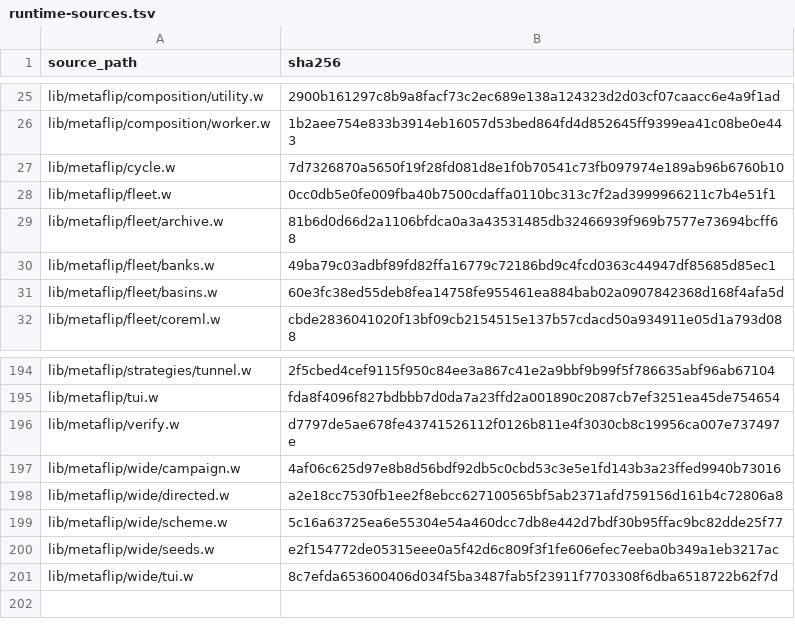
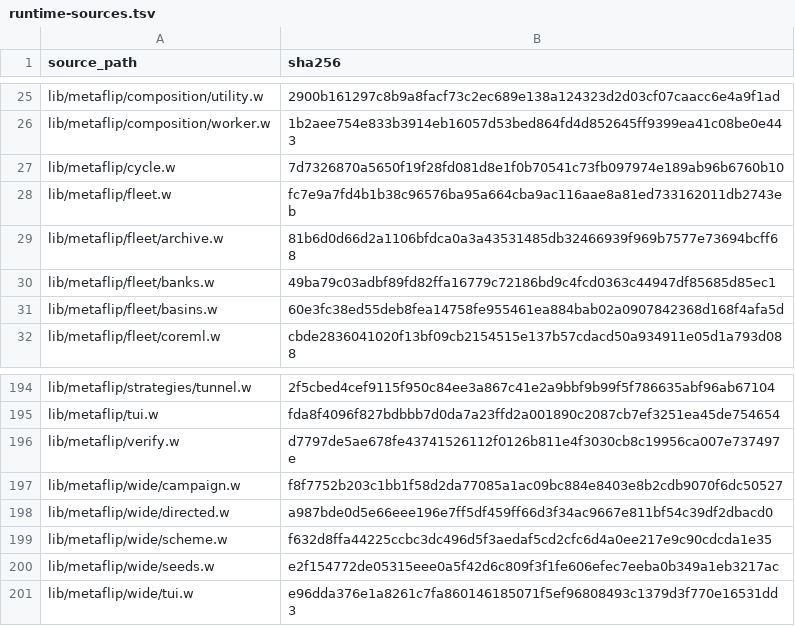
Before and after one commit to tungsten-lang/tungsten, a TSV file: bits/tungsten-metaflip/lib/metaflip/manifests/runtime-sources.tsv, drawn as a sheet; only a part is shown, gaps mark what is left out.

Commit message:
fix(metaflip): make packed-walk density archive-only

```diff
--- a/bits/tungsten-metaflip/lib/metaflip/manifests/runtime-sources.tsv
+++ b/bits/tungsten-metaflip/lib/metaflip/manifests/runtime-sources.tsv
@@ -27,3 +27,3 @@ lib/metaflip/composition/worker.w	1b2aee754e833b3914eb16057d53bed864fd4d852645ff
 lib/metaflip/cycle.w	7d7326870a5650f19f28fd081d8e1f0b70541c73fb097974e189ab96b6760b10
-lib/metaflip/fleet.w	0cc0db5e0fe009fba40b7500cdaffa0110bc313c7f2ad3999966211c7b4e51f1
+lib/metaflip/fleet.w	fc7e9a7fd4b1b38c96576ba95a664cba9ac116aae8a81ed733162011db2743eb
 lib/metaflip/fleet/archive.w	81b6d0d66d2a1106bfdca0a3a43531485db32466939f969b7577e73694bcff68
@@ -196,6 +196,6 @@ lib/metaflip/tui.w	fda8f4096f827bdbbb7d0da7a23ffd2a001890c2087cb7ef3251ea45de754
 lib/metaflip/verify.w	d7797de5ae678fe43741526112f0126b811e4f3030cb8c19956ca007e737497e
-lib/metaflip/wide/campaign.w	4af06c625d97e8b8d56bdf92db5c0cbd53c3e5e1fd143b3a23ffed9940b73016
-lib/metaflip/wide/directed.w	a2e18cc7530fb1ee2f8ebcc627100565bf5ab2371afd759156d161b4c72806a8
-lib/metaflip/wide/scheme.w	5c16a63725ea6e55304e54a460dcc7db8e442d7bdf30b95ffac9bc82dde25f77
+lib/metaflip/wide/campaign.w	f8f7752b203c1bb1f58d2da77085a1ac09bc884e8403e8b2cdb9070f6dc50527
+lib/metaflip/wide/directed.w	a987bde0d5e66eee196e7ff5df459ff66d3f34ac9667e811bf54c39df2dbacd0
+lib/metaflip/wide/scheme.w	f632d8ffa44225ccbc3dc496d5f3aedaf5cd2cfc6d4a0ee217e9c90cdcda1e35
 lib/metaflip/wide/seeds.w	e2f154772de05315eee0a5f42d6c809f3f1fe606efec7eeba0b349a1eb3217ac
-lib/metaflip/wide/tui.w	8c7efda653600406d034f5ba3487fab5f23911f7703308f6dba6518722b62f7d
+lib/metaflip/wide/tui.w	e96dda376e1a8261c7fa860146185071f5ef96808493c1379d3f770e16531dd3
```
Also changed, not shown: 13 other files.
